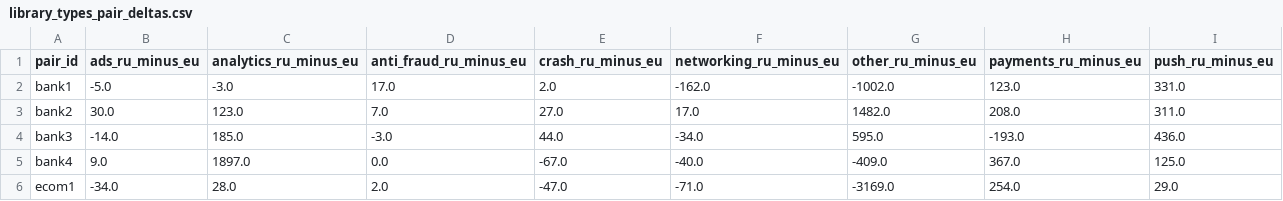
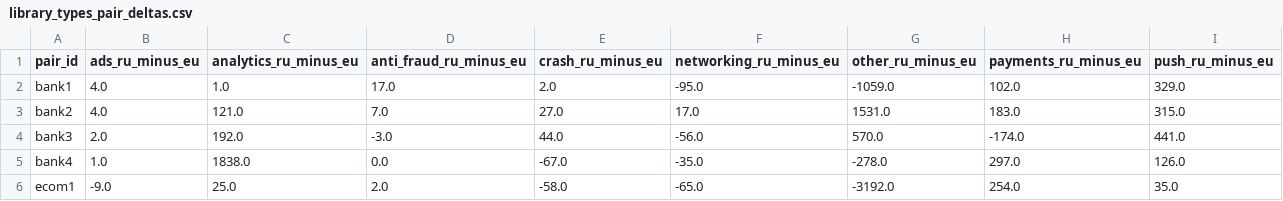
Before and after one commit to JK8789/thesis-apk-study, a CSV file: results/libs_longest/analysis/library_types_pair_deltas.csv, drawn as a sheet; only a part is shown; the diff covers the shown part only.

```diff
--- a/results/libs_longest/analysis/library_types_pair_deltas.csv
+++ b/results/libs_longest/analysis/library_types_pair_deltas.csv
@@ -1,6 +1,6 @@
 pair_id,ads_ru_minus_eu,analytics_ru_minus_eu,anti_fraud_ru_minus_eu,crash_ru_minus_eu,networking_ru_minus_eu,other_ru_minus_eu,payments_ru_minus_eu,push_ru_minus_eu
-bank1,-5.0,-3.0,17.0,2.0,-162.0,-1002.0,123.0,331.0
-bank2,30.0,123.0,7.0,27.0,17.0,1482.0,208.0,311.0
-bank3,-14.0,185.0,-3.0,44.0,-34.0,595.0,-193.0,436.0
-bank4,9.0,1897.0,0.0,-67.0,-40.0,-409.0,367.0,125.0
-ecom1,-34.0,28.0,2.0,-47.0,-71.0,-3169.0,254.0,29.0
+bank1,4.0,1.0,17.0,2.0,-95.0,-1059.0,102.0,329.0
+bank2,4.0,121.0,7.0,27.0,17.0,1531.0,183.0,315.0
+bank3,2.0,192.0,-3.0,44.0,-56.0,570.0,-174.0,441.0
+bank4,1.0,1838.0,0.0,-67.0,-35.0,-278.0,297.0,126.0
+ecom1,-9.0,25.0,2.0,-58.0,-65.0,-3192.0,254.0,35.0
```
Also changed, not shown: 90 edited cells elsewhere in this file, data/meta/apps.csv, results/libs_longest/analysis/library_types_per_app.csv, 40 other files.
